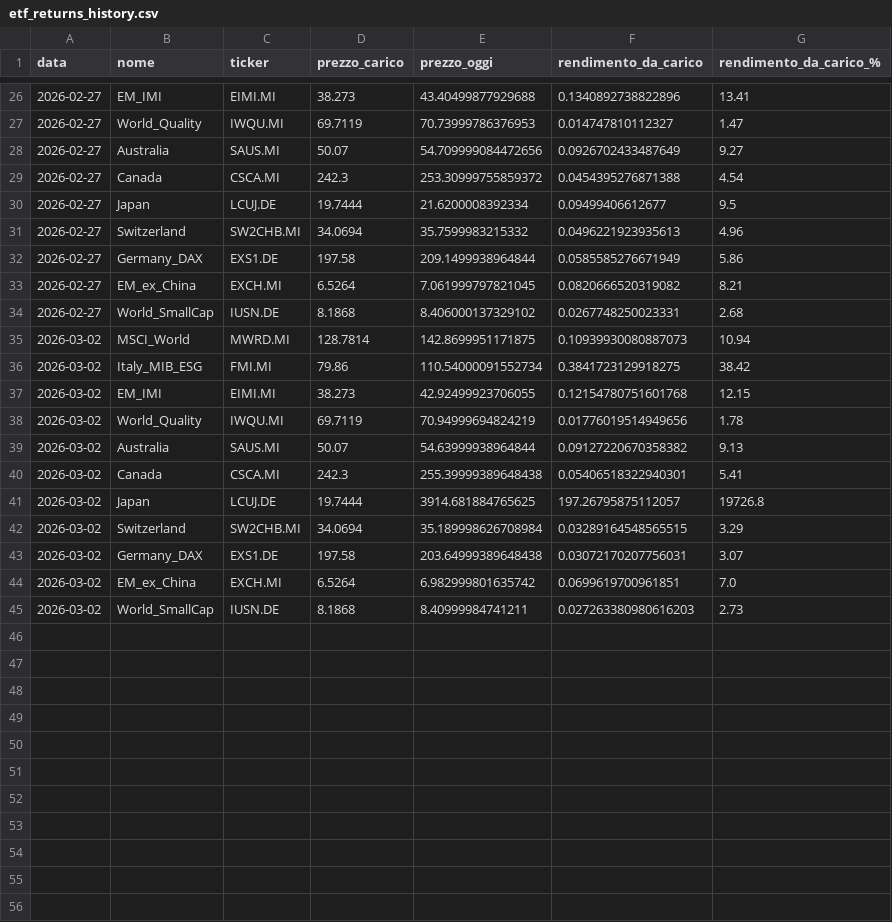
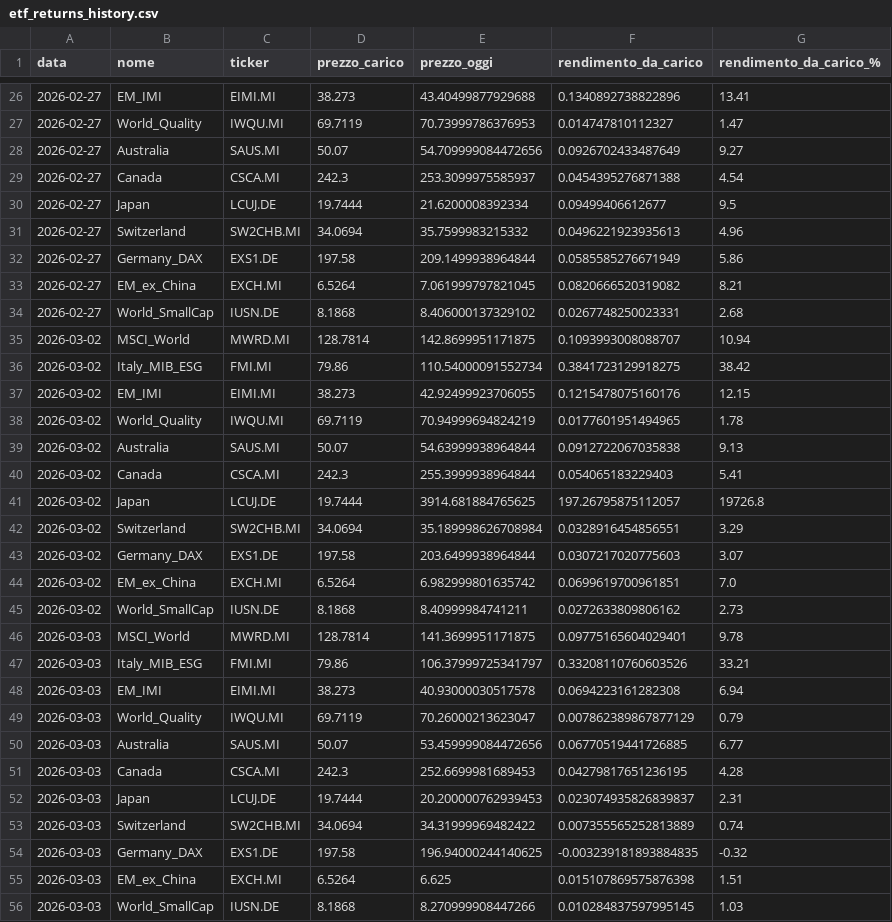
Before and after one commit to infozero1/etf-tracker, a CSV file: etf_returns_history.csv, drawn as a sheet; only a part is shown, gaps mark what is left out.

```diff
--- a/etf_returns_history.csv
+++ b/etf_returns_history.csv
@@ -28,3 +28,3 @@ data,nome,ticker,prezzo_carico,prezzo_oggi,rendimento_da_carico,rendimento_da_ca
 2026-02-27,Australia,SAUS.MI,50.07,54.709999084472656,0.0926702433487649,9.27
-2026-02-27,Canada,CSCA.MI,242.3,253.30999755859372,0.0454395276871388,4.54
+2026-02-27,Canada,CSCA.MI,242.3,253.3099975585937,0.0454395276871388,4.54
 2026-02-27,Japan,LCUJ.DE,19.7444,21.6200008392334,0.09499406612677,9.5
@@ -34,12 +34,23 @@ data,nome,ticker,prezzo_carico,prezzo_oggi,rendimento_da_carico,rendimento_da_ca
 2026-02-27,World_SmallCap,IUSN.DE,8.1868,8.406000137329102,0.0267748250023331,2.68
-2026-03-02,MSCI_World,MWRD.MI,128.7814,142.8699951171875,0.10939930080887073,10.94
+2026-03-02,MSCI_World,MWRD.MI,128.7814,142.8699951171875,0.1093993008088707,10.94
 2026-03-02,Italy_MIB_ESG,FMI.MI,79.86,110.54000091552734,0.3841723129918275,38.42
-2026-03-02,EM_IMI,EIMI.MI,38.273,42.92499923706055,0.12154780751601768,12.15
-2026-03-02,World_Quality,IWQU.MI,69.7119,70.94999694824219,0.01776019514949656,1.78
-2026-03-02,Australia,SAUS.MI,50.07,54.63999938964844,0.09127220670358382,9.13
-2026-03-02,Canada,CSCA.MI,242.3,255.39999389648438,0.05406518322940301,5.41
+2026-03-02,EM_IMI,EIMI.MI,38.273,42.92499923706055,0.1215478075160176,12.15
+2026-03-02,World_Quality,IWQU.MI,69.7119,70.94999694824219,0.0177601951494965,1.78
+2026-03-02,Australia,SAUS.MI,50.07,54.63999938964844,0.0912722067035838,9.13
+2026-03-02,Canada,CSCA.MI,242.3,255.3999938964844,0.054065183229403,5.41
 2026-03-02,Japan,LCUJ.DE,19.7444,3914.681884765625,197.26795875112057,19726.8
-2026-03-02,Switzerland,SW2CHB.MI,34.0694,35.189998626708984,0.03289164548565515,3.29
-2026-03-02,Germany_DAX,EXS1.DE,197.58,203.64999389648438,0.03072170207756031,3.07
+2026-03-02,Switzerland,SW2CHB.MI,34.0694,35.189998626708984,0.0328916454856551,3.29
+2026-03-02,Germany_DAX,EXS1.DE,197.58,203.6499938964844,0.0307217020775603,3.07
 2026-03-02,EM_ex_China,EXCH.MI,6.5264,6.982999801635742,0.0699619700961851,7.0
-2026-03-02,World_SmallCap,IUSN.DE,8.1868,8.40999984741211,0.027263380980616203,2.73
+2026-03-02,World_SmallCap,IUSN.DE,8.1868,8.40999984741211,0.0272633809806162,2.73
+2026-03-03,MSCI_World,MWRD.MI,128.7814,141.3699951171875,0.09775165604029401,9.78
+2026-03-03,Italy_MIB_ESG,FMI.MI,79.86,106.37999725341797,0.33208110760603526,33.21
+2026-03-03,EM_IMI,EIMI.MI,38.273,40.93000030517578,0.0694223161282308,6.94
+2026-03-03,World_Quality,IWQU.MI,69.7119,70.26000213623047,0.007862389867877129,0.79
+2026-03-03,Australia,SAUS.MI,50.07,53.459999084472656,0.06770519441726885,6.77
+2026-03-03,Canada,CSCA.MI,242.3,252.6699981689453,0.04279817651236195,4.28
+2026-03-03,Japan,LCUJ.DE,19.7444,20.200000762939453,0.023074935826839837,2.31
+2026-03-03,Switzerland,SW2CHB.MI,34.0694,34.31999969482422,0.007355565252813889,0.74
+2026-03-03,Germany_DAX,EXS1.DE,197.58,196.94000244140625,-0.003239181893884835,-0.32
+2026-03-03,EM_ex_China,EXCH.MI,6.5264,6.625,0.015107869575876398,1.51
+2026-03-03,World_SmallCap,IUSN.DE,8.1868,8.270999908447266,0.010284837597995145,1.03
```
